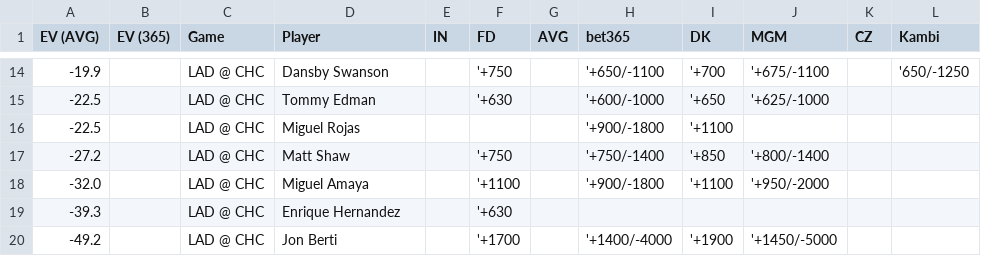
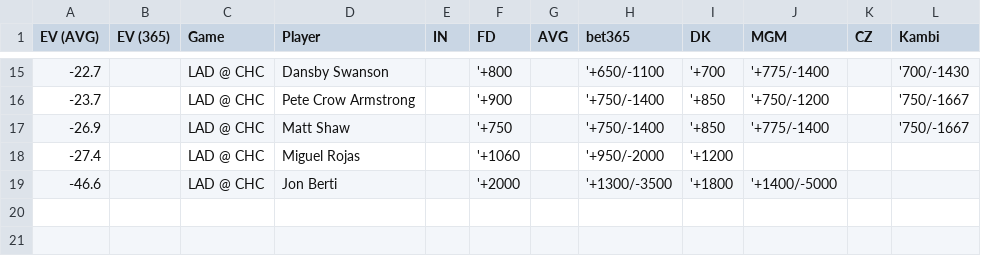
Before and after one commit to zhecht/playerprops, a CSV file: static/dailyev/ev.csv, drawn as a sheet; only a part is shown, gaps mark what is left out; the diff covers the shown part only.

```diff
--- a/static/dailyev/ev.csv
+++ b/static/dailyev/ev.csv
@@ -14,7 +15,5 @@ EV (AVG)	EV (365)	Game	Player	IN	FD	AVG	bet365	DK	MGM	CZ	Kambi
--19.9		LAD @ CHC	Dansby Swanson		'+750		'+650/-1100	'+700	'+675/-1100		'650/-1250
--22.5		LAD @ CHC	Tommy Edman		'+630		'+600/-1000	'+650	'+625/-1000		
--22.5		LAD @ CHC	Miguel Rojas				'+900/-1800	'+1100			
--27.2		LAD @ CHC	Matt Shaw		'+750		'+750/-1400	'+850	'+800/-1400		
--32.0		LAD @ CHC	Miguel Amaya		'+1100		'+900/-1800	'+1100	'+950/-2000		
--39.3		LAD @ CHC	Enrique Hernandez		'+630						
--49.2		LAD @ CHC	Jon Berti		'+1700		'+1400/-4000	'+1900	'+1450/-5000		
+-22.7		LAD @ CHC	Dansby Swanson		'+800		'+650/-1100	'+700	'+775/-1400		'700/-1430
+-23.7		LAD @ CHC	Pete Crow Armstrong		'+900		'+750/-1400	'+850	'+750/-1200		'750/-1667
+-26.9		LAD @ CHC	Matt Shaw		'+750		'+750/-1400	'+850	'+775/-1400		'750/-1667
+-27.4		LAD @ CHC	Miguel Rojas		'+1060		'+950/-2000	'+1200			
+-46.6		LAD @ CHC	Jon Berti		'+2000		'+1300/-3500	'+1800	'+1400/-5000		
```
Also changed, not shown: 8 added rows, 7 removed rows and 20 edited cells elsewhere in this file, 13 other files.
